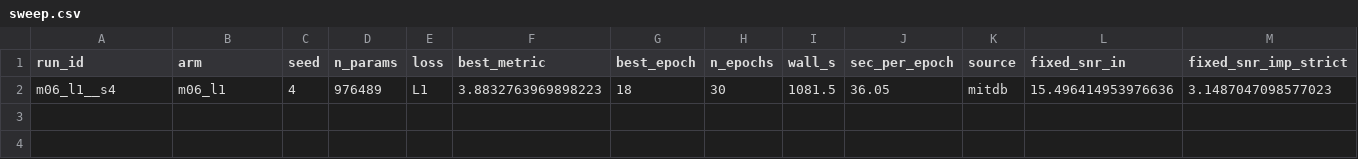
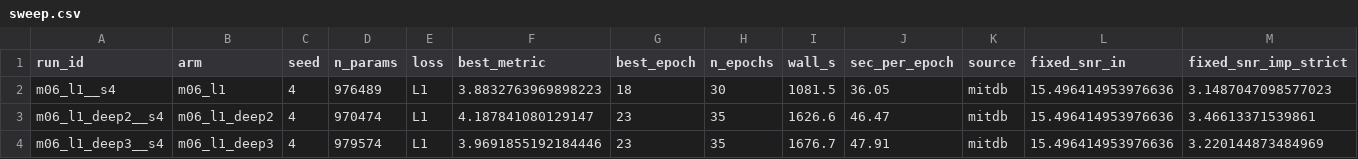
Before and after one commit to userpawbaw/ECG_denoising_method_comparision, a CSV file: results/ext/depth/sweep.csv, drawn as a sheet; only a part is shown; rows hold the shown columns only; the diff names each change by its address in the sheet, - before the commit and + after, or states it on an @@ line.

```diff
--- a/results/ext/depth/sweep.csv
+++ b/results/ext/depth/sweep.csv
+row 3: m06_l1_deep2__s4 | m06_l1_deep2 | 4 | 970474 | L1 | 4.187841080129147 | 23 | 35 | 1626.6 | 46.47 | mitdb | 15.496414953976636 | 3.46613371539861
+row 4: m06_l1_deep3__s4 | m06_l1_deep3 | 4 | 979574 | L1 | 3.9691855192184446 | 23 | 35 | 1676.7 | 47.91 | mitdb | 15.496414953976636 | 3.220144873484969
```
Also changed, not shown: results/ext/depth/m06_l1_deep2__s4/log.csv, 19 other files.
